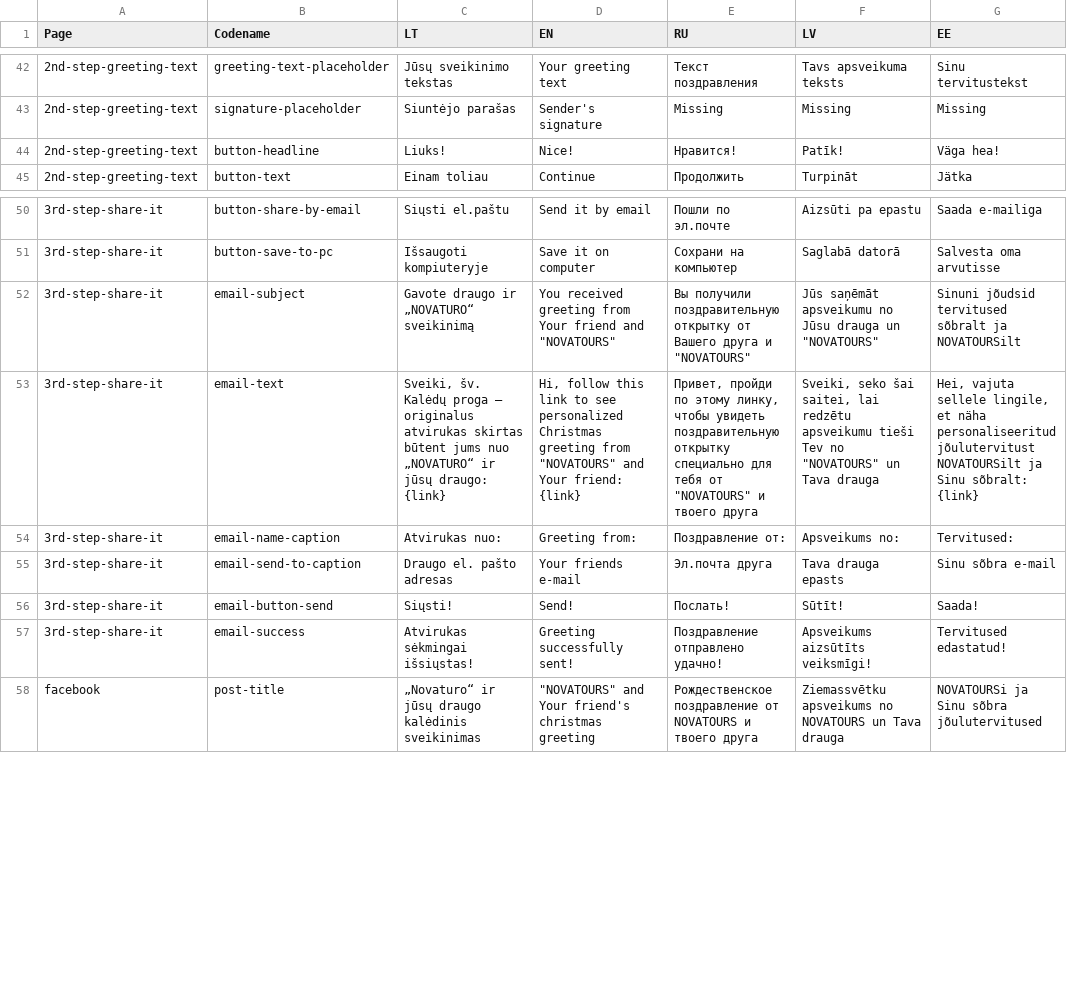
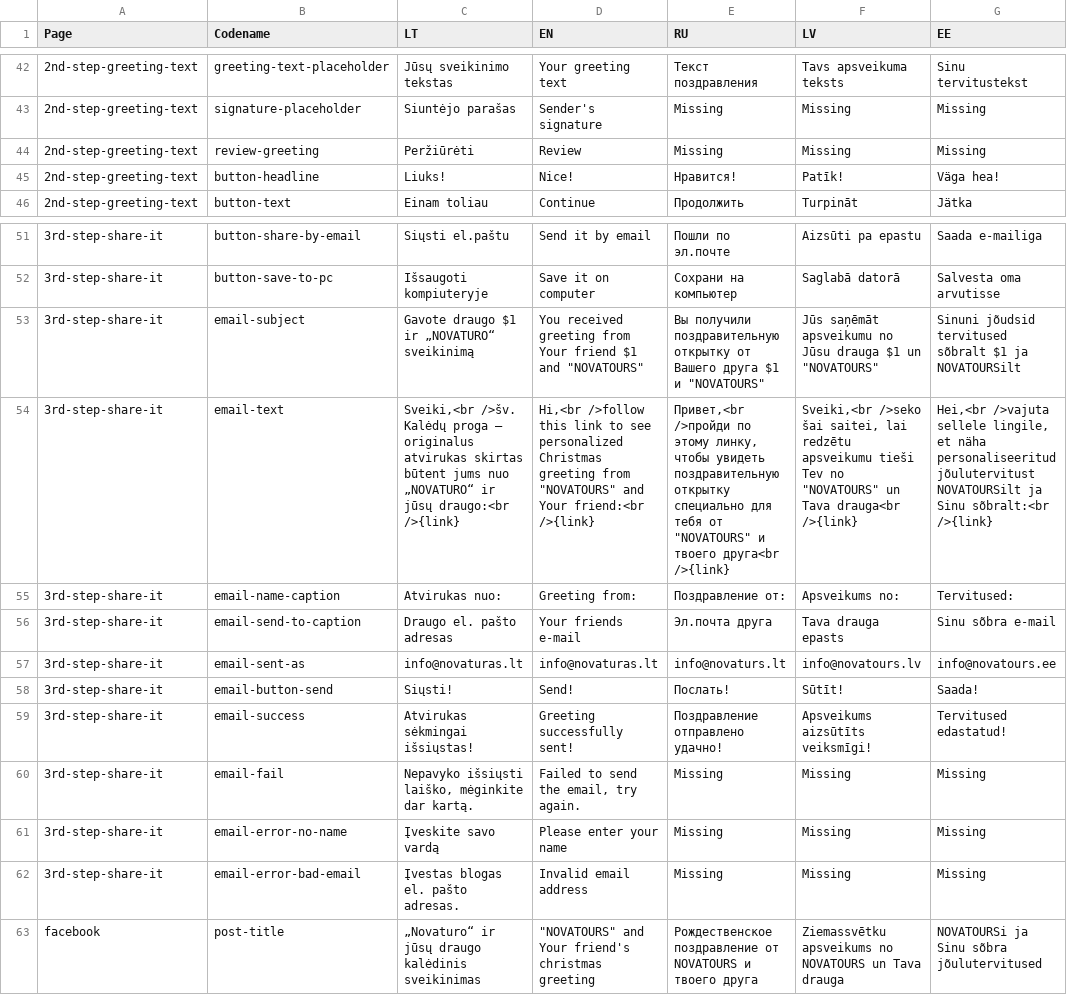
Before and after one commit to antanas-story/novaturas, a CSV file: novaturas/application/language/raw.csv, drawn as a sheet; only a part is shown, gaps mark what is left out; addresses are those after the commit; the diff names each change by its address in the sheet, - before the commit and + after, or states it on an @@ line.

```diff
--- a/novaturas/application/language/raw.csv
+++ b/novaturas/application/language/raw.csv
+row 44: 2nd-step-greeting-text | review-greeting | Peržiūrėti | Review | Missing | Missing | Missing
-C53 (LT): Gavote draugo ir „NOVATURO“ sveikinimą
+C53 (LT): Gavote draugo $1 ir „NOVATURO“ sveikinimą
-D53 (EN): …Your friend and "NOVATOURS"
+D53 (EN): …Your friend $1 and "NOVATOURS"
-E53 (RU): …Вашего друга и "NOVATOURS"
+E53 (RU): …Вашего друга $1 и "NOVATOURS"
-F53 (LV): …Jūsu drauga un "NOVATOURS"
+F53 (LV): …Jūsu drauga $1 un "NOVATOURS"
-G53 (EE): …tervitused sõbralt ja NOVATOURSilt
+G53 (EE): …tervitused sõbralt $1 ja NOVATOURSilt
-C54 (LT): Sveiki, šv. Kalėdų proga – originalus atvirukas skirtas būtent jums nuo „NOVATURO“ ir jūsų draugo: {link}
+C54 (LT): Sveiki,<br />šv. Kalėdų proga – originalus atvirukas skirtas būtent jums nuo „NOVATURO“ ir jūsų draugo:<br />{link}
-D54 (EN): Hi, follow this link to see personalized Christmas greeting from "NOVATOURS" and Your friend: {link}
+D54 (EN): Hi,<br />follow this link to see personalized Christmas greeting from "NOVATOURS" and Your friend:<br />{link}
-E54 (RU): Привет, пройди по этому линку, чтобы увидеть поздравительную открытку специально для тебя от "NOVATOURS" и твоего друга
+E54 (RU): Привет,<br />пройди по этому линку, чтобы увидеть поздравительную открытку специально для тебя от "NOVATOURS" и твоего друга<br />{link}
-F54 (LV): Sveiki, seko šai saitei, lai redzētu apsveikumu tieši Tev no "NOVATOURS" un Tava drauga
+F54 (LV): Sveiki,<br />seko šai saitei, lai redzētu apsveikumu tieši Tev no "NOVATOURS" un Tava drauga<br />{link}
-G54 (EE): Hei, vajuta sellele lingile, et näha personaliseeritud jõulutervitust NOVATOURSilt ja Sinu sõbralt: {link}
+G54 (EE): Hei,<br />vajuta sellele lingile, et näha personaliseeritud jõulutervitust NOVATOURSilt ja Sinu sõbralt:<br />{link}
+row 57: 3rd-step-share-it | email-sent-as | info@novaturas.lt | info@novaturas.lt | info@novaturs.lt | info@novatours.lv | info@novatours.ee
+row 60: 3rd-step-share-it | email-fail | Nepavyko išsiųsti laiško, mėginkite dar kartą. | Failed to send the email, try again. | Missing | Missing | Missing
+row 61: 3rd-step-share-it | email-error-no-name | Įveskite savo vardą | Please enter your name | Missing | Missing | Missing
+row 62: 3rd-step-share-it | email-error-bad-email | Įvestas blogas el. pašto adresas. | Invalid email address | Missing | Missing | Missing
```
Also changed, not shown: 31 other files.
